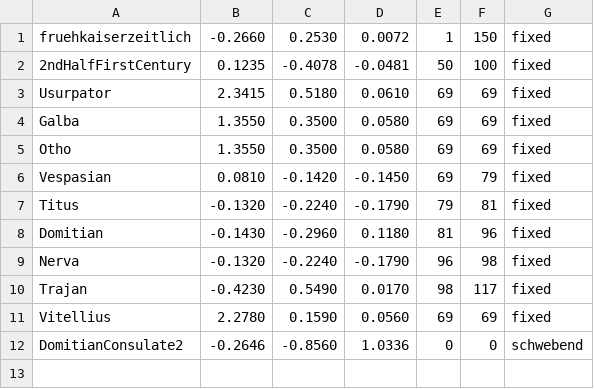
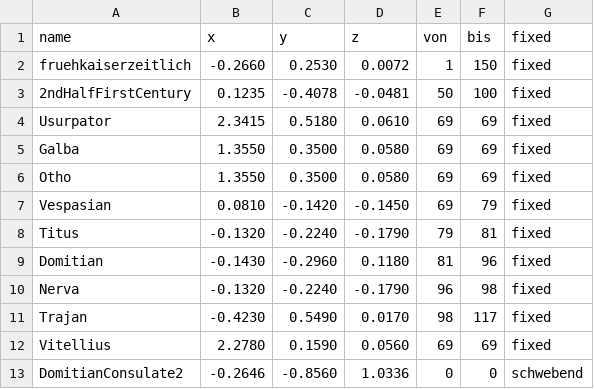
Before and after one commit to dirkseidensticker/ChronoCongo, a TSV file: data/roman2.tsv, drawn as a sheet; the diff names each change by its address in the sheet, - before the commit and + after, or states it on an @@ line.

Commit message:
fix roman2

```diff
--- a/data/roman2.tsv
+++ b/data/roman2.tsv
+row 1: name | x | y | z | von | bis | fixed
```
